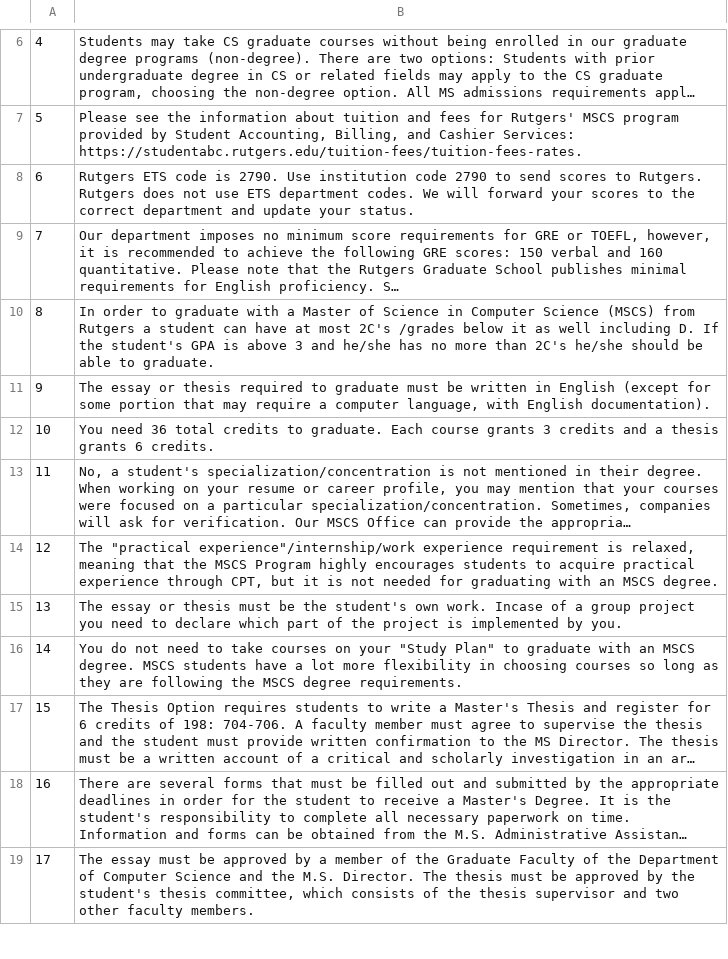
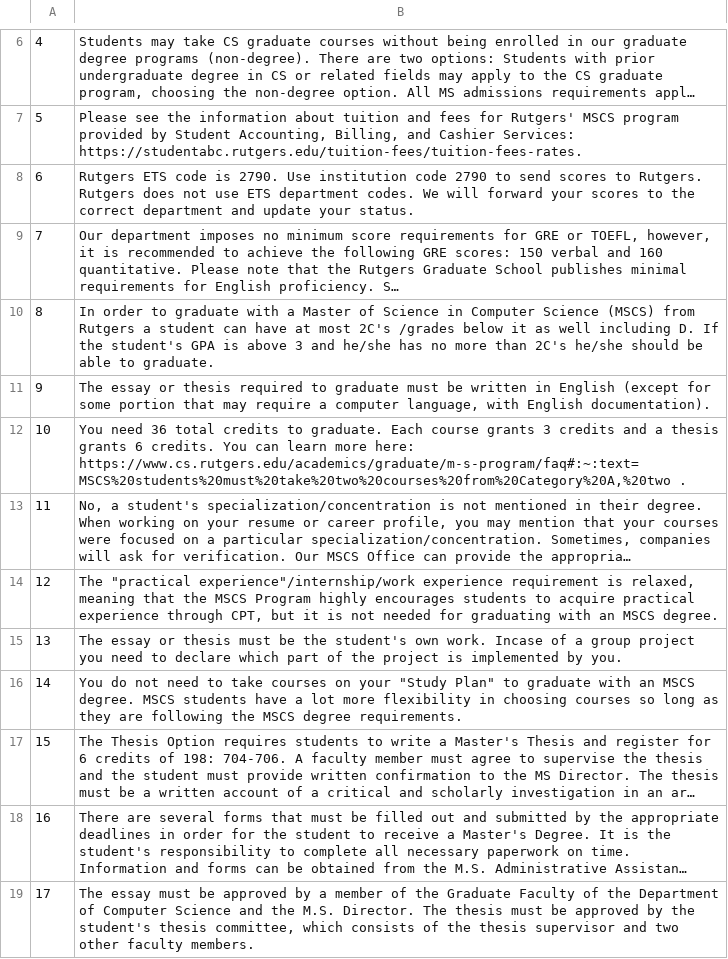
Before and after one commit to AlandisAyupov/PythonFAQ, a CSV file: content/context.csv, drawn as a sheet; only a part is shown, gaps mark what is left out; long unchanged cells end in …; the diff names each change by its address in the sheet, - before the commit and + after, or states it on an @@ line.

```diff
--- a/content/context.csv
+++ b/content/context.csv
-B12: …6 credits.
+B12: …6 credits. You can learn more here: https://www.cs.rutgers.edu/academics/graduate/m-s-program/faq#:~:text=MSCS%20students%20must%20take%20two%20courses%20from%20Category%20A,%20two .
```
Also changed, not shown: 2 other files.
